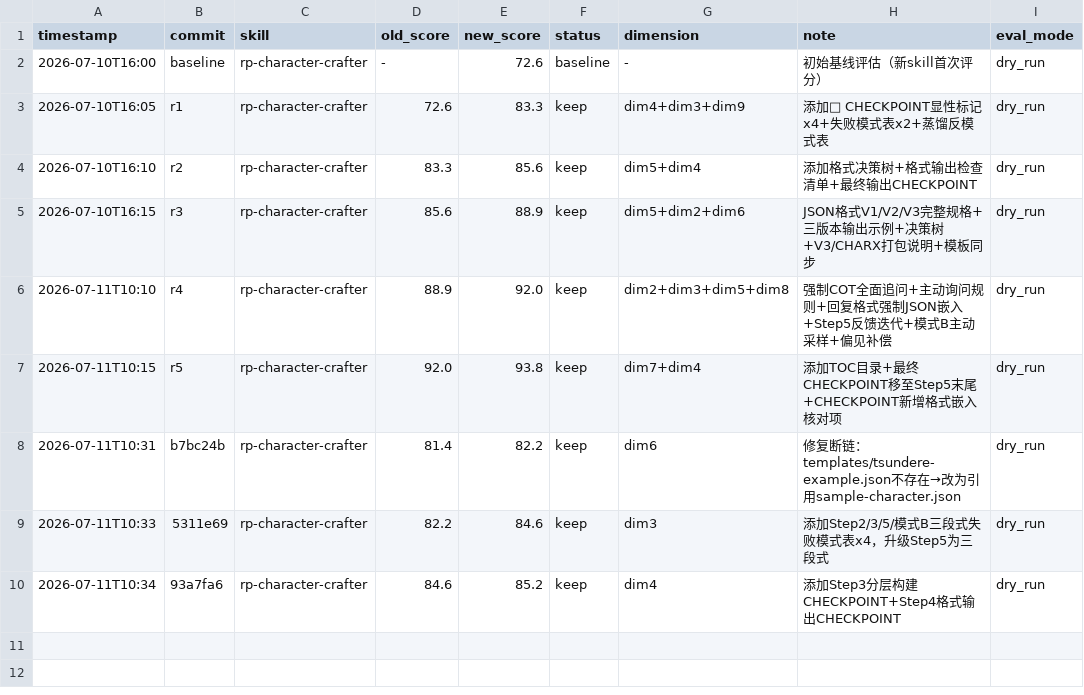
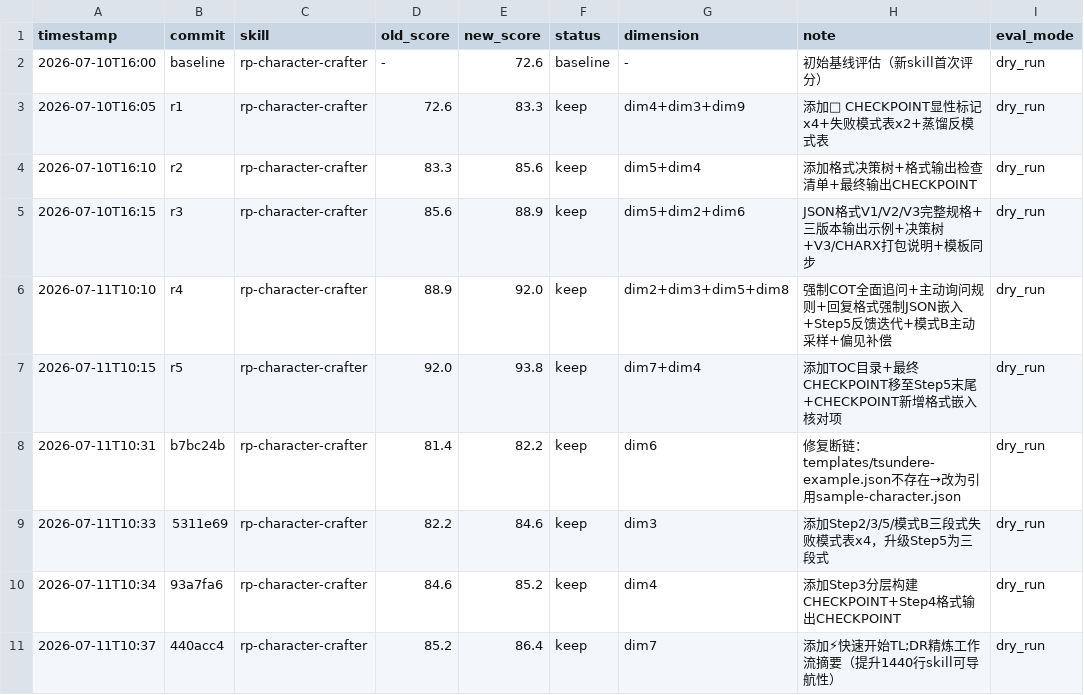
Before and after one commit to w32394045-dotcom/rp-character-crafter-skill, a TSV file: results.tsv, drawn as a sheet; the diff names each change by its address in the sheet, - before the commit and + after, or states it on an @@ line.

Commit message:
optimize rp-character-crafter: final - round4 results + updated result card (86pts)

```diff
--- a/results.tsv
+++ b/results.tsv
+row 11: 2026-07-11T10:37 | 440acc4 | rp-character-crafter | 85.2 | 86.4 | keep | dim7 | 添加⚡快速开始TL;DR精炼工作流摘要（提升1440行skill可导航性） | dry_run
```
Also changed, not shown: 1 other file.
